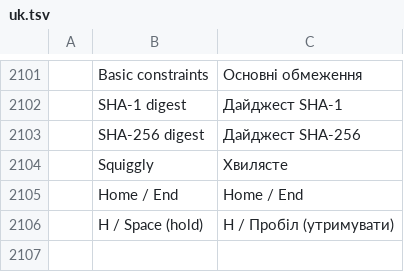
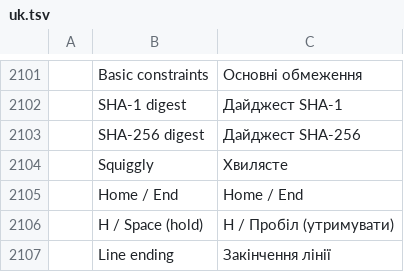
Before and after one commit to bartalos86/pdfcraft, a TSV file: crates/ui-egui/src/i18n/uk.tsv, drawn as a sheet; only a part is shown, gaps mark what is left out; the diff names each change by its address in the sheet, - before the commit and + after, or states it on an @@ line.

Commit message:
hu, uk: Line ending

```diff
--- a/crates/ui-egui/src/i18n/uk.tsv
+++ b/crates/ui-egui/src/i18n/uk.tsv
+row 2107:  | Line ending | Закінчення лінії
```
Also changed, not shown: crates/ui-egui/src/i18n/hu.tsv, 1 other file.
